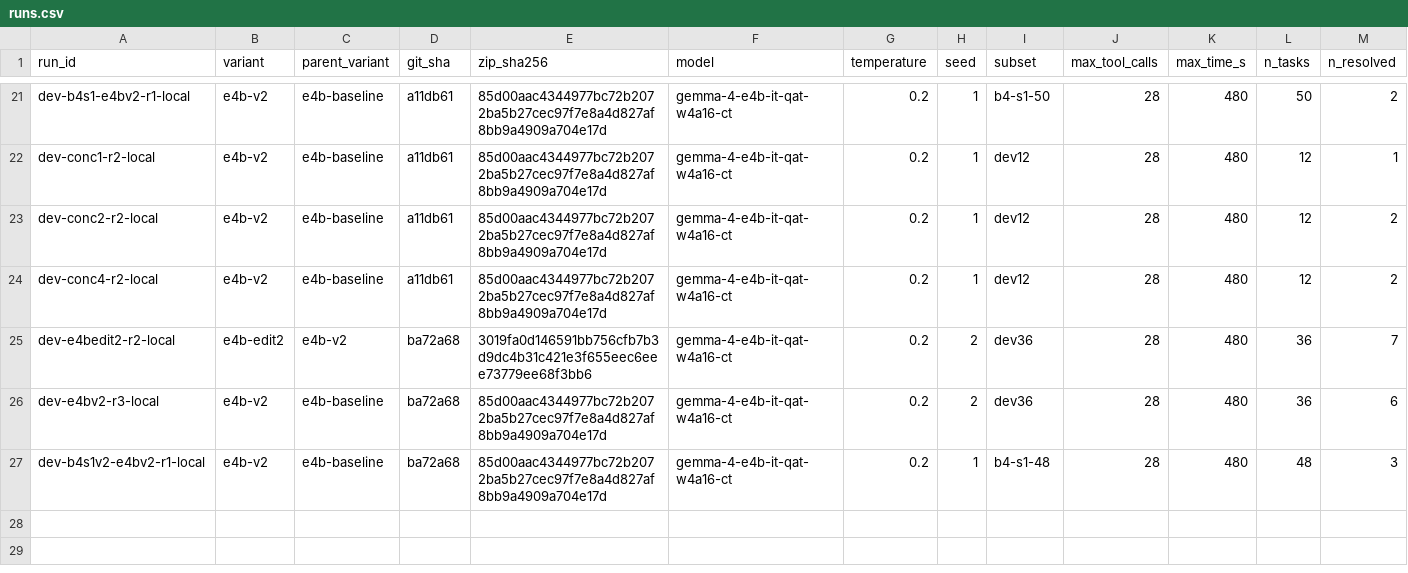
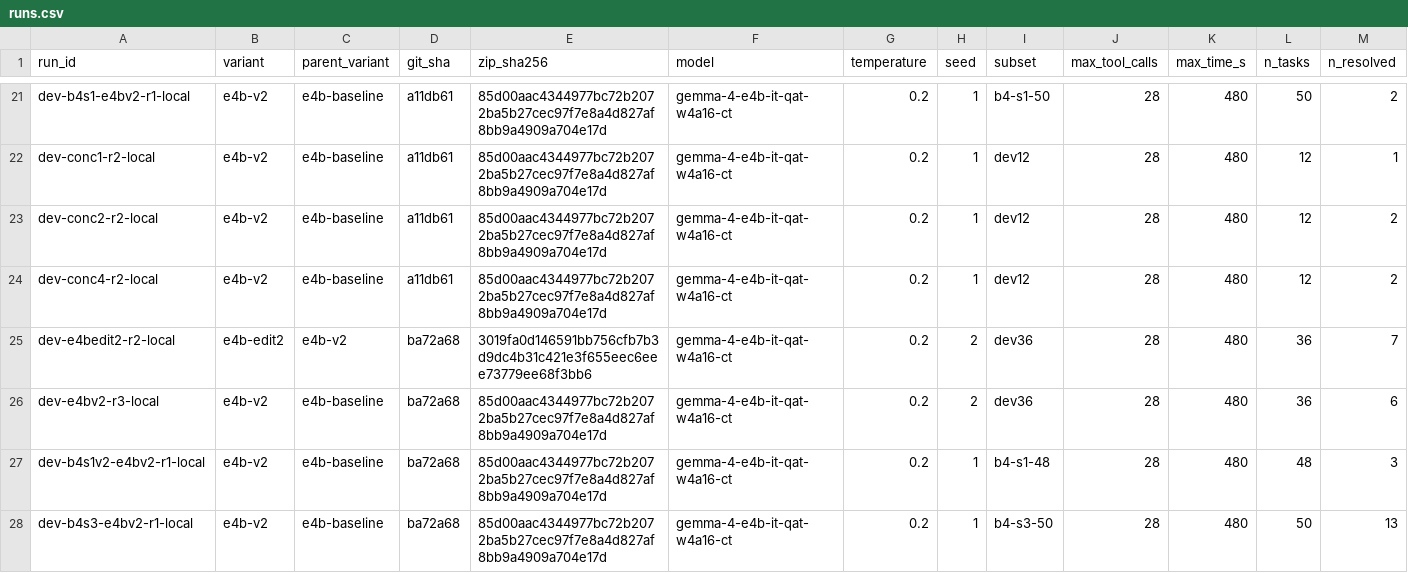
Before and after one commit to leejianrong/gemma-4-dev-agent, a CSV file: experiments/runs.csv, drawn as a sheet; only a part is shown, gaps mark what is left out; rows hold the shown columns only; the diff names each change by its address in the sheet, - before the commit and + after, or states it on an @@ line.

```diff
--- a/experiments/runs.csv
+++ b/experiments/runs.csv
+row 28: dev-b4s3-e4bv2-r1-local | e4b-v2 | e4b-baseline | ba72a68 | 85d00aac4344977bc72b2072ba5b27cec97f7e8a4d827af8bb9a4909a704e17d | gemma-4-e4b-it-qat-w4a16-ct | 0.2 | 1 | b4-s3-50 | 28 | 480 | 50 | 13
```
Also changed, not shown: 4 other files.
